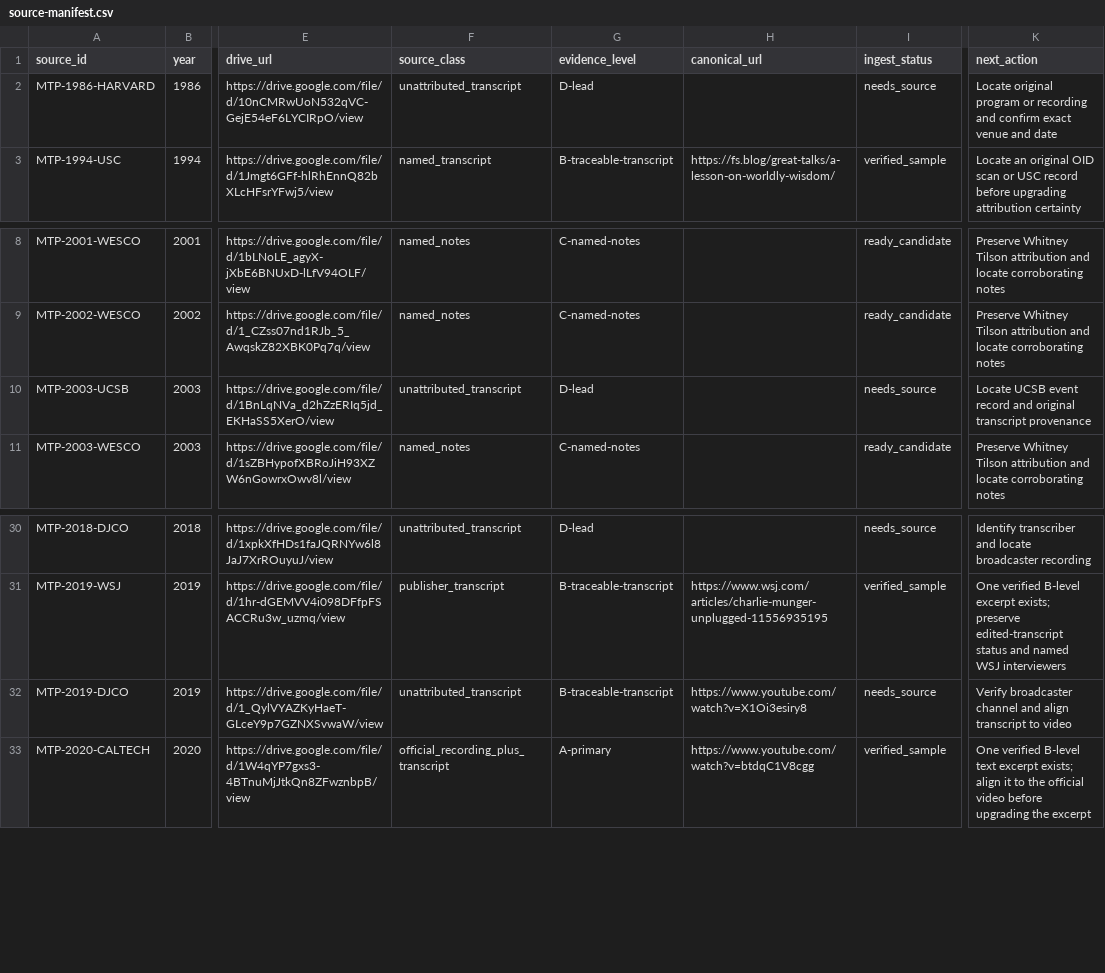
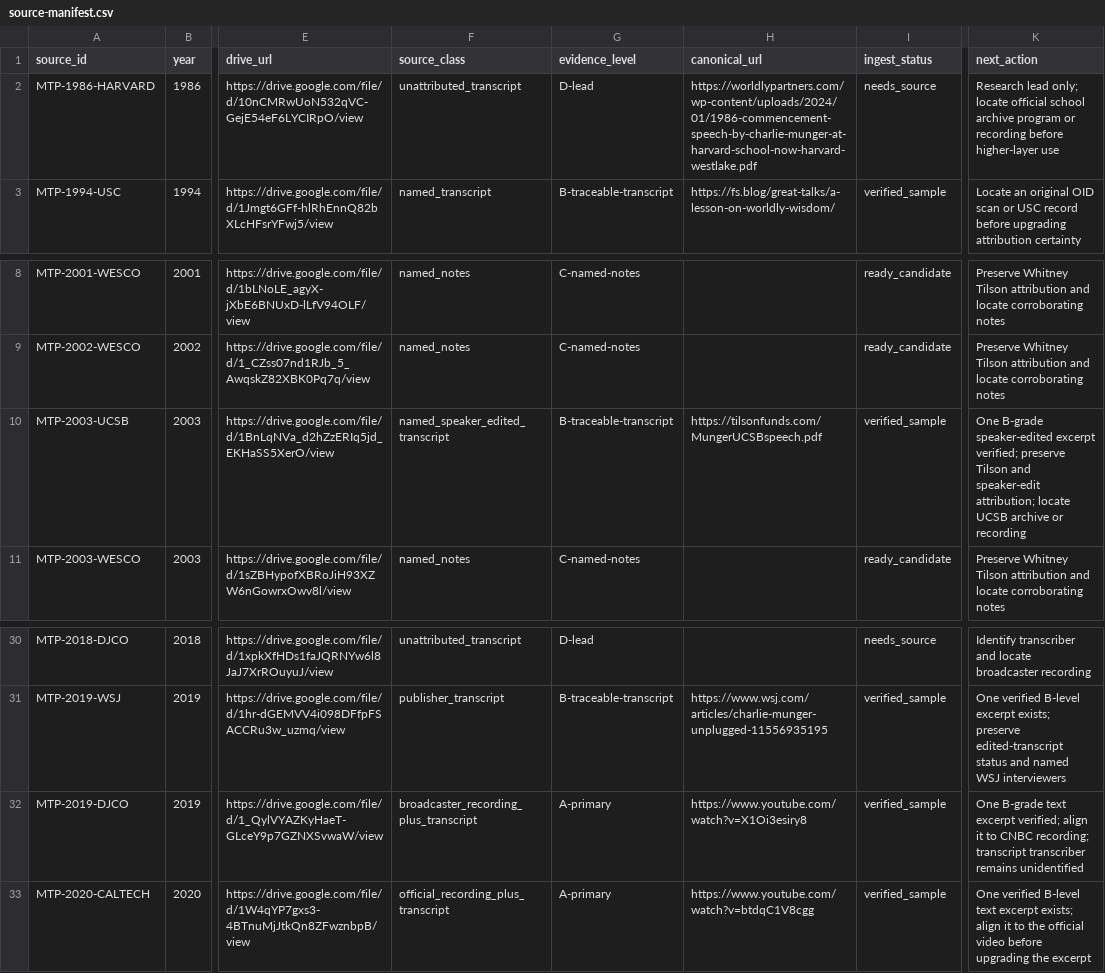
Before and after one commit to ybfc2008-ctrl/munger-partner, a CSV file: sources/source-manifest.csv, drawn as a sheet; only a part is shown, gaps mark what is left out; the diff names each change by its address in the sheet, - before the commit and + after, or states it on an @@ line.

Commit message:
Expand verified corpus batch 5

```diff
--- a/sources/source-manifest.csv
+++ b/sources/source-manifest.csv
-H2 (canonical_url): (empty)
+H2 (canonical_url): https://worldlypartners.com/wp-content/uploads/2024/01/1986-commencement-speech-by-charlie-munger-at-harvard-school-now-harvard-westlake.pdf
-K2 (next_action): Locate original program or recording and confirm exact venue and date
+K2 (next_action): Research lead only; locate official school archive program or recording before higher-layer use
-F10 (source_class): unattributed_transcript
+F10 (source_class): named_speaker_edited_transcript
-G10 (evidence_level): D-lead
+G10 (evidence_level): B-traceable-transcript
-H10 (canonical_url): (empty)
+H10 (canonical_url): https://tilsonfunds.com/MungerUCSBspeech.pdf
-I10 (ingest_status): needs_source
+I10 (ingest_status): verified_sample
-K10 (next_action): Locate UCSB event record and original transcript provenance
+K10 (next_action): One B-grade speaker-edited excerpt verified; preserve Tilson and speaker-edit attribution; locate UCSB archive or recording
-F32 (source_class): unattributed_transcript
+F32 (source_class): broadcaster_recording_plus_transcript
-G32 (evidence_level): B-traceable-transcript
+G32 (evidence_level): A-primary
-I32 (ingest_status): needs_source
+I32 (ingest_status): verified_sample
-K32 (next_action): Verify broadcaster channel and align transcript to video
+K32 (next_action): One B-grade text excerpt verified; align it to CNBC recording; transcript transcriber remains unidentified
```
Also changed, not shown: 10 other files.
